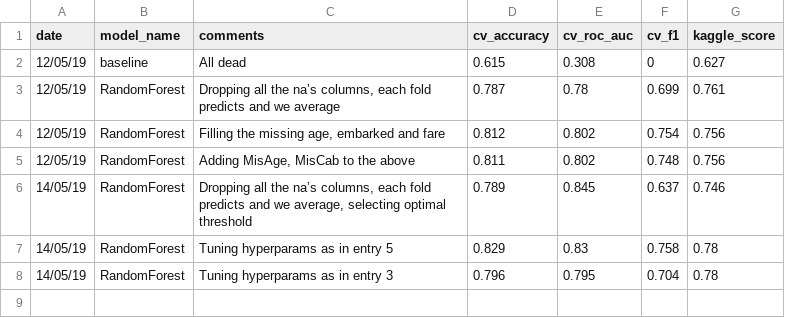
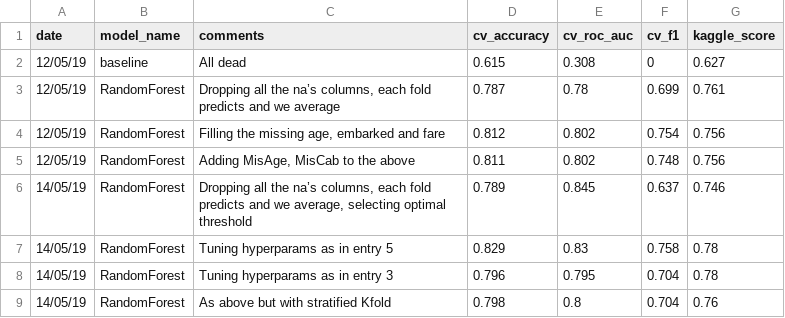
Before and after one commit to lucabasa/kaggle_competitions, a CSV file: titanic/lab_book.csv, drawn as a sheet; the diff names each change by its address in the sheet, - before the commit and + after, or states it on an @@ line.

Commit message:
report on stratified kfold in lab_book

```diff
--- a/titanic/lab_book.csv
+++ b/titanic/lab_book.csv
+row 9: 14/05/19 | RandomForest | As above but with stratified Kfold | 0.798 | 0.8 | 0.704 | 0.76
```
